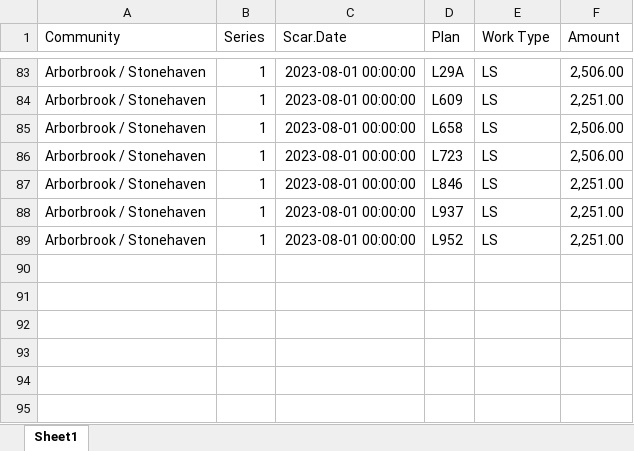
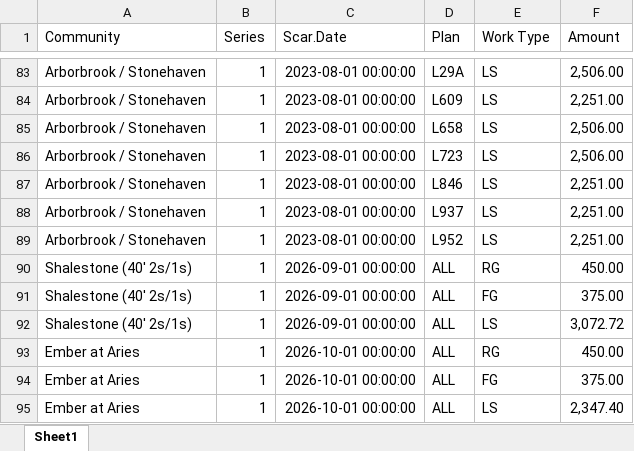
Before and after one commit to TapatioSpice/Contract-Files, an Excel workbook: RichmondContracts1.xlsx, sheet Sheet1, drawn as a sheet; only a part is shown, gaps mark what is left out; values as stored, in another font and other column widths than the file's, no borders; the diff names each change by its address in the sheet, - before the commit and + after, or states it on an @@ line.

```diff
--- a/RichmondContracts1.xlsx (sheet Sheet1)
+++ b/RichmondContracts1.xlsx (sheet Sheet1)
+row 90: Shalestone (40' 2s/1s) | 1 | 2026-09-01 00:00:00 | ALL | RG | 450.00
+row 91: Shalestone (40' 2s/1s) | 1 | 2026-09-01 00:00:00 | ALL | FG | 375.00
+row 92: Shalestone (40' 2s/1s) | 1 | 2026-09-01 00:00:00 | ALL | LS | 3,072.72
+row 93: Ember at Aries | 1 | 2026-10-01 00:00:00 | ALL | RG | 450.00
+row 94: Ember at Aries | 1 | 2026-10-01 00:00:00 | ALL | FG | 375.00
+row 95: Ember at Aries | 1 | 2026-10-01 00:00:00 | ALL | LS | 2,347.40
```
Also changed, not shown: 1 other file.
